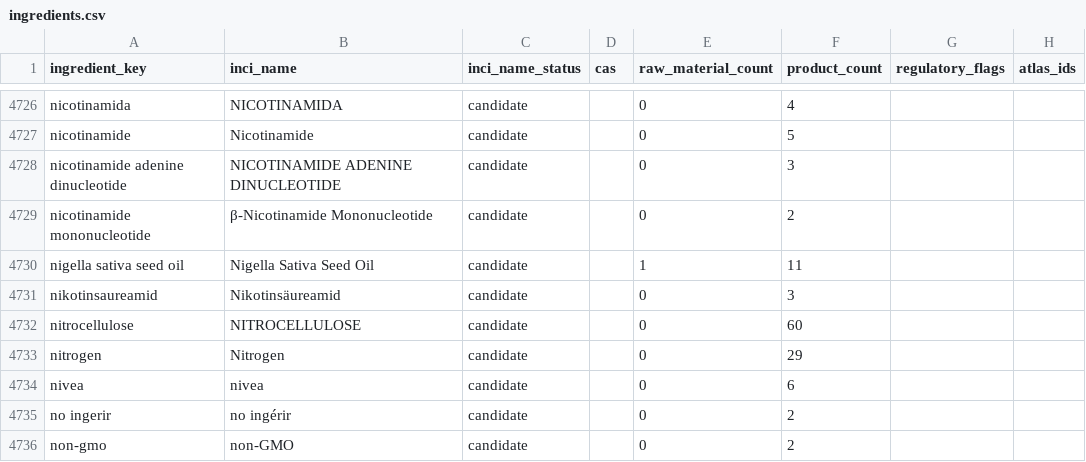
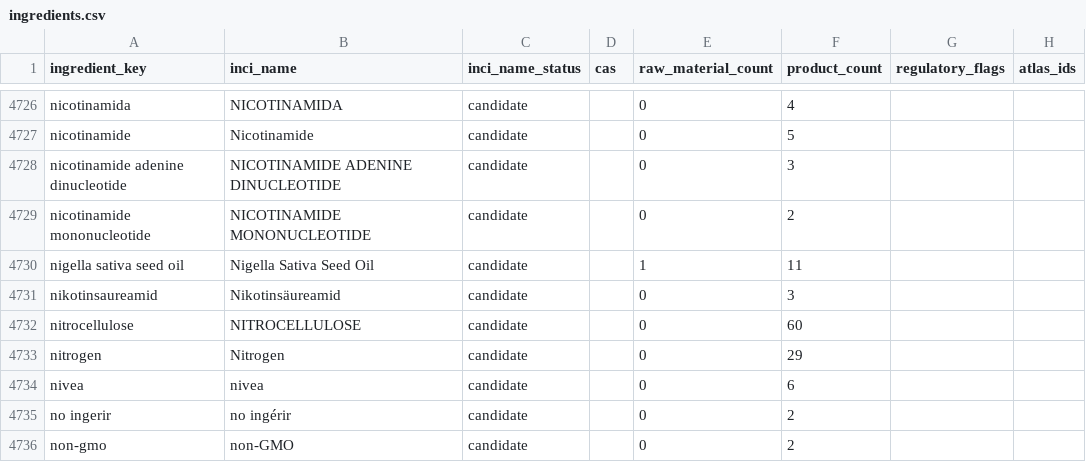
Before and after one commit to Arnitah/skincare-data-hub, a CSV file: data/ingredients.csv, drawn as a sheet; only a part is shown, gaps mark what is left out; the diff names each change by its address in the sheet, - before the commit and + after, or states it on an @@ line.

```diff
--- a/data/ingredients.csv
+++ b/data/ingredients.csv
-B4729 (inci_name): β-Nicotinamide Mononucleotide
+B4729 (inci_name): NICOTINAMIDE MONONUCLEOTIDE
```
Also changed, not shown: data/change_log.csv, data/sheets/change_log_recent.csv, 14 other files.
